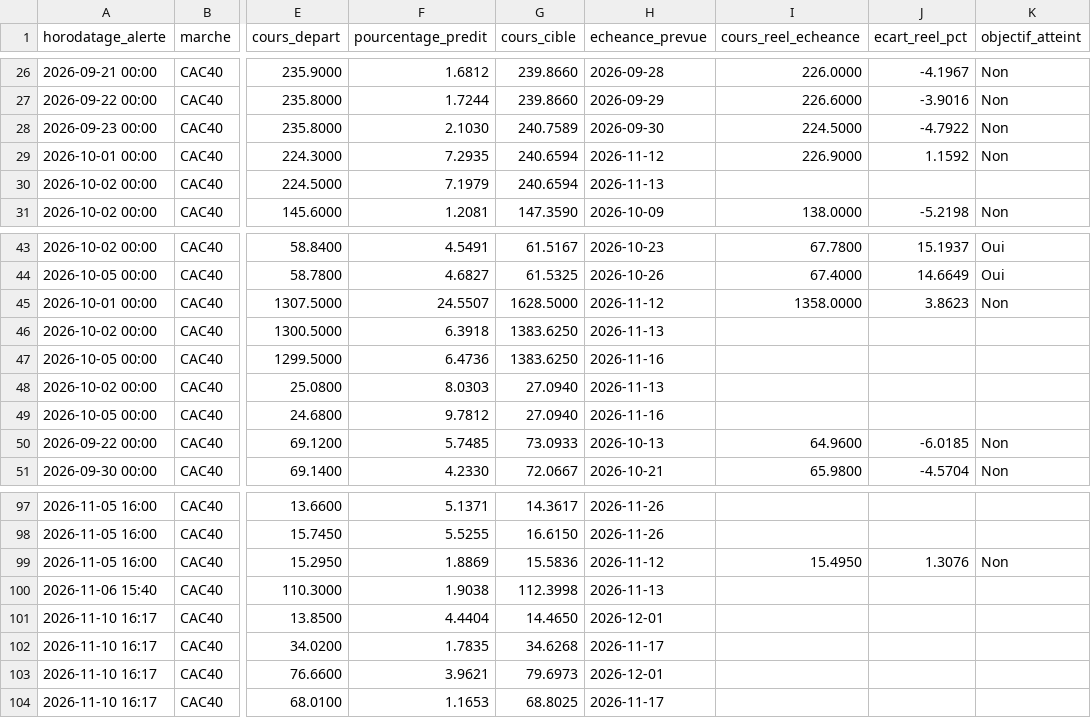
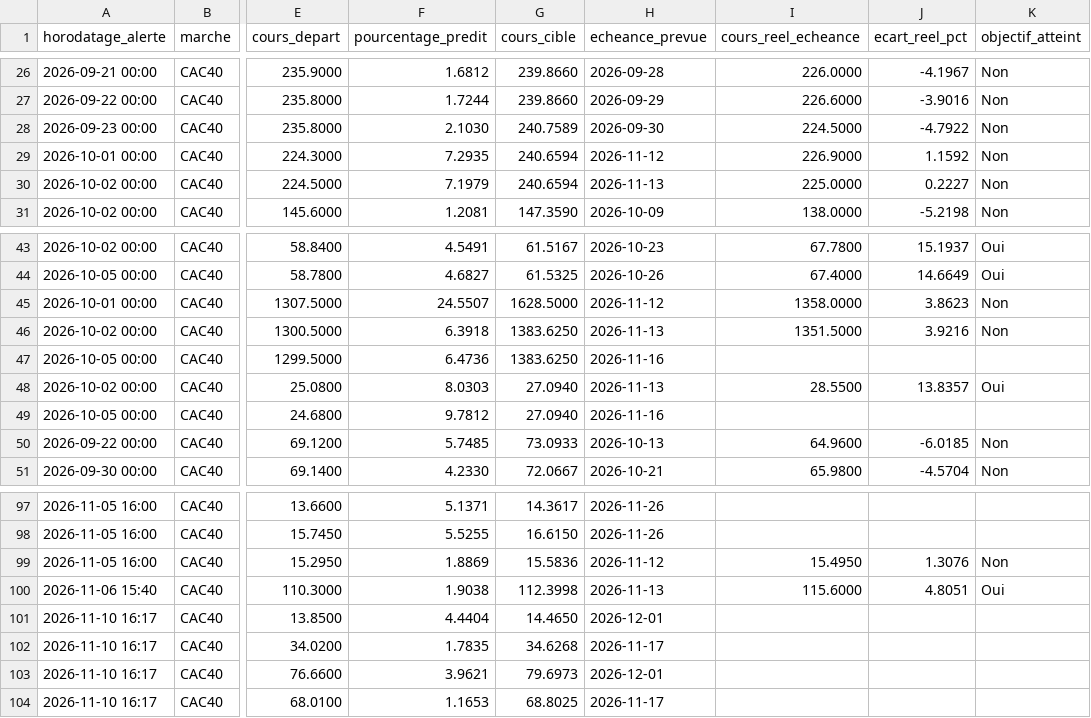
Before and after one commit to 2z7sjjgfw5-ops/Bourse, a CSV file: state/predictions.csv, drawn as a sheet; only a part is shown, gaps mark what is left out; the diff names each change by its address in the sheet, - before the commit and + after, or states it on an @@ line.

```diff
--- a/state/predictions.csv
+++ b/state/predictions.csv
-I30 (cours_reel_echeance): (empty)
+I30 (cours_reel_echeance): 225.0000
-J30 (ecart_reel_pct): (empty)
+J30 (ecart_reel_pct): 0.2227
-K30 (objectif_atteint): (empty)
+K30 (objectif_atteint): Non
-I46 (cours_reel_echeance): (empty)
+I46 (cours_reel_echeance): 1351.5000
-J46 (ecart_reel_pct): (empty)
+J46 (ecart_reel_pct): 3.9216
-K46 (objectif_atteint): (empty)
+K46 (objectif_atteint): Non
-I48 (cours_reel_echeance): (empty)
+I48 (cours_reel_echeance): 28.5500
-J48 (ecart_reel_pct): (empty)
+J48 (ecart_reel_pct): 13.8357
-K48 (objectif_atteint): (empty)
+K48 (objectif_atteint): Oui
-I100 (cours_reel_echeance): (empty)
+I100 (cours_reel_echeance): 115.6000
-J100 (ecart_reel_pct): (empty)
+J100 (ecart_reel_pct): 4.8051
-K100 (objectif_atteint): (empty)
+K100 (objectif_atteint): Oui
```
Also changed, not shown: 2 other files.
